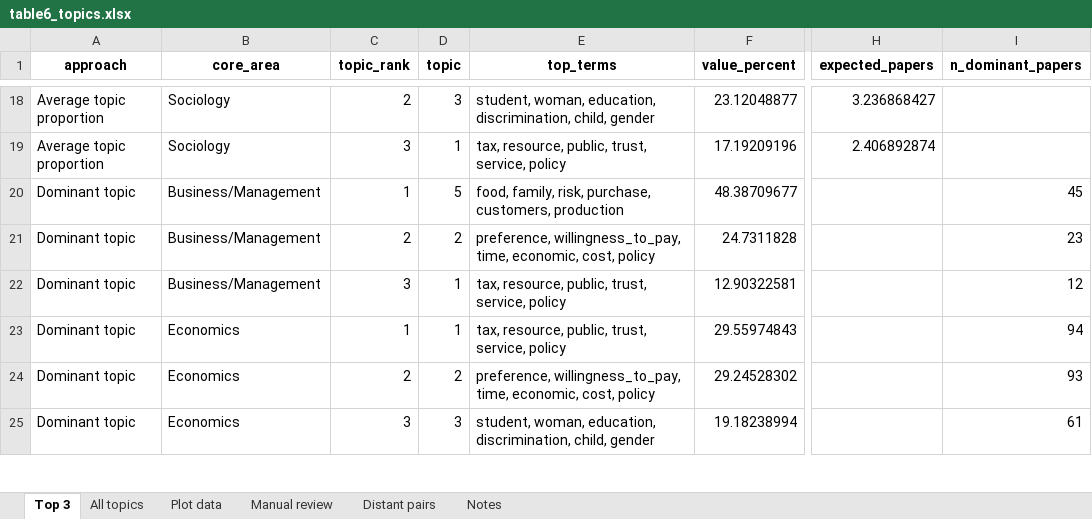
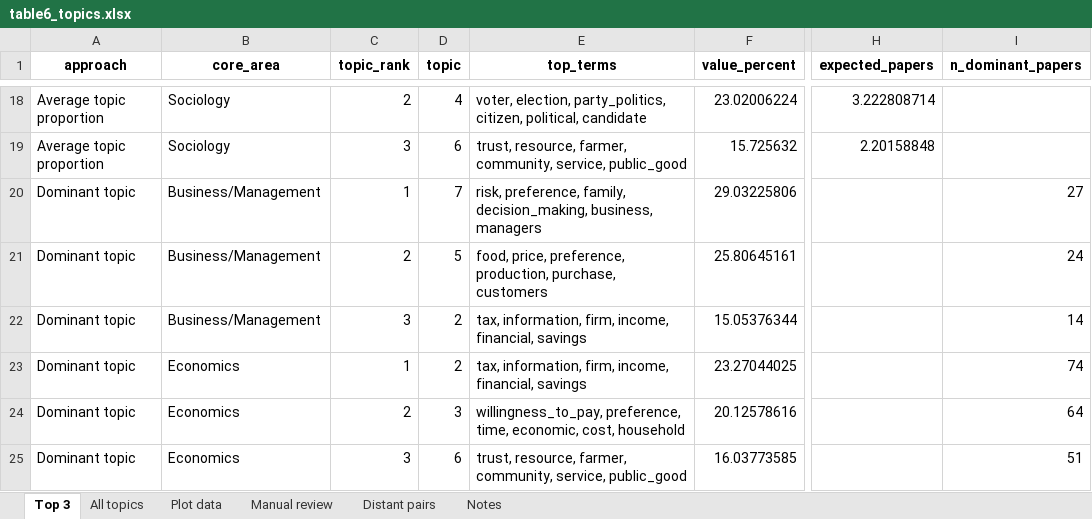
Before and after one commit to vsgonzalezm/costo-de-maternar, an Excel workbook: Paper_wos/outputs/tables/table6_topics.xlsx, sheet Top 3, drawn as a sheet; only a part is shown, gaps mark what is left out; values as stored, in another font and other column widths than the file's, no borders; the diff covers the shown part only; the diff names each change by its address in the sheet, - before the commit and + after, or states it on an @@ line.

```diff
--- a/Paper_wos/outputs/tables/table6_topics.xlsx (sheet Top 3)
+++ b/Paper_wos/outputs/tables/table6_topics.xlsx (sheet Top 3)
-D18 (topic): 3
+D18 (topic): 4
-E18 (top_terms): student, woman, education, discrimination, child, gender
+E18 (top_terms): voter, election, party_politics, citizen, political, candidate
-F18 (value_percent): 23.12048877
+F18 (value_percent): 23.02006224
-H18 (expected_papers): 3.236868427
+H18 (expected_papers): 3.222808714
-D19 (topic): 1
+D19 (topic): 6
-E19 (top_terms): tax, resource, public, trust, service, policy
+E19 (top_terms): trust, resource, farmer, community, service, public_good
-F19 (value_percent): 17.19209196
+F19 (value_percent): 15.725632
-H19 (expected_papers): 2.406892874
+H19 (expected_papers): 2.20158848
-D20 (topic): 5
+D20 (topic): 7
-E20 (top_terms): food, family, risk, purchase, customers, production
+E20 (top_terms): risk, preference, family, decision_making, business, managers
-F20 (value_percent): 48.38709677
+F20 (value_percent): 29.03225806
-I20 (n_dominant_papers): 45
+I20 (n_dominant_papers): 27
-D21 (topic): 2
+D21 (topic): 5
-E21 (top_terms): preference, willingness_to_pay, time, economic, cost, policy
+E21 (top_terms): food, price, preference, production, purchase, customers
-F21 (value_percent): 24.7311828
+F21 (value_percent): 25.80645161
-I21 (n_dominant_papers): 23
+I21 (n_dominant_papers): 24
-D22:D23 (topic): 1
+D22:D23 (topic): 2
-E22:E23 (top_terms): tax, resource, public, trust, service, policy
+E22:E23 (top_terms): tax, information, firm, income, financial, savings
-F22 (value_percent): 12.90322581
+F22 (value_percent): 15.05376344
-I22 (n_dominant_papers): 12
+I22 (n_dominant_papers): 14
-F23 (value_percent): 29.55974843
+F23 (value_percent): 23.27044025
-I23 (n_dominant_papers): 94
+I23 (n_dominant_papers): 74
-D24 (topic): 2
+D24 (topic): 3
-E24 (top_terms): preference, willingness_to_pay, time, economic, cost, policy
+E24 (top_terms): willingness_to_pay, preference, time, economic, cost, household
-F24 (value_percent): 29.24528302
+F24 (value_percent): 20.12578616
-I24 (n_dominant_papers): 93
+I24 (n_dominant_papers): 64
-D25 (topic): 3
+D25 (topic): 6
-E25 (top_terms): student, woman, education, discrimination, child, gender
+E25 (top_terms): trust, resource, farmer, community, service, public_good
-F25 (value_percent): 19.18238994
+F25 (value_percent): 16.03773585
-I25 (n_dominant_papers): 61
+I25 (n_dominant_papers): 51
```
Also changed, not shown: 101 edited cells elsewhere in this sheet, sheet All topics, sheet Plot data, sheet Manual review, sheet Distant pairs, Paper_wos/outputs/tables/figure4_data.xlsx, Paper_wos/outputs/tables/figure7_data.xlsx, 11 other files.
